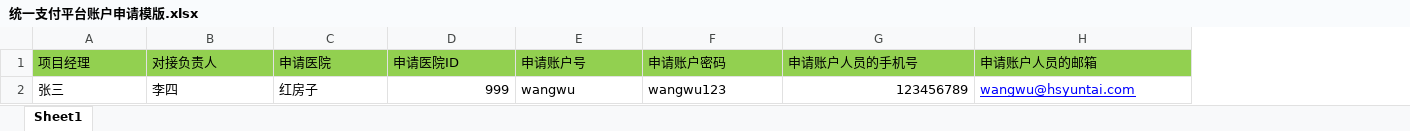
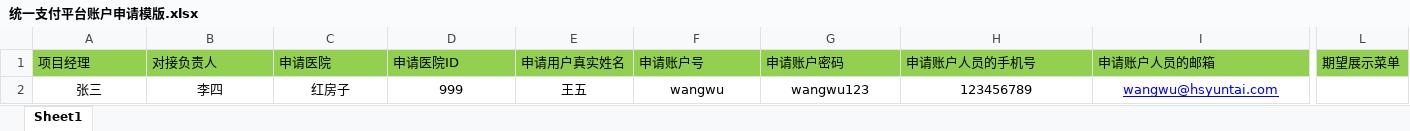
Before and after one commit to tomDavidis/hjjzyy, an Excel workbook: 统一支付平台账户申请模版.xlsx, sheet Sheet1, drawn as a sheet; only a part is shown, gaps mark what is left out; values as stored, in another font and other column widths than the file's, no borders; addresses are those after the commit; the diff covers the shown part only; the diff names each change by its address in the sheet, - before the commit and + after, or states it on an @@ line.

Commit message:
提交文档变更

```diff
--- a/统一支付平台账户申请模版.xlsx (sheet Sheet1)
+++ b/统一支付平台账户申请模版.xlsx (sheet Sheet1)
+column E (申请用户真实姓名), row 2: 王五
+column L (期望展示菜单), empty
-A2:C2 alignment: left
+A2:C2 alignment: center
-D2 alignment: right
+D2 alignment: center
-F2:G2 alignment: left
+F2:G2 alignment: center
-H2 alignment: right
+H2 alignment: center
-I2 alignment: left
+I2 alignment: center
```
Also changed, not shown: cell formats elsewhere in this sheet.
